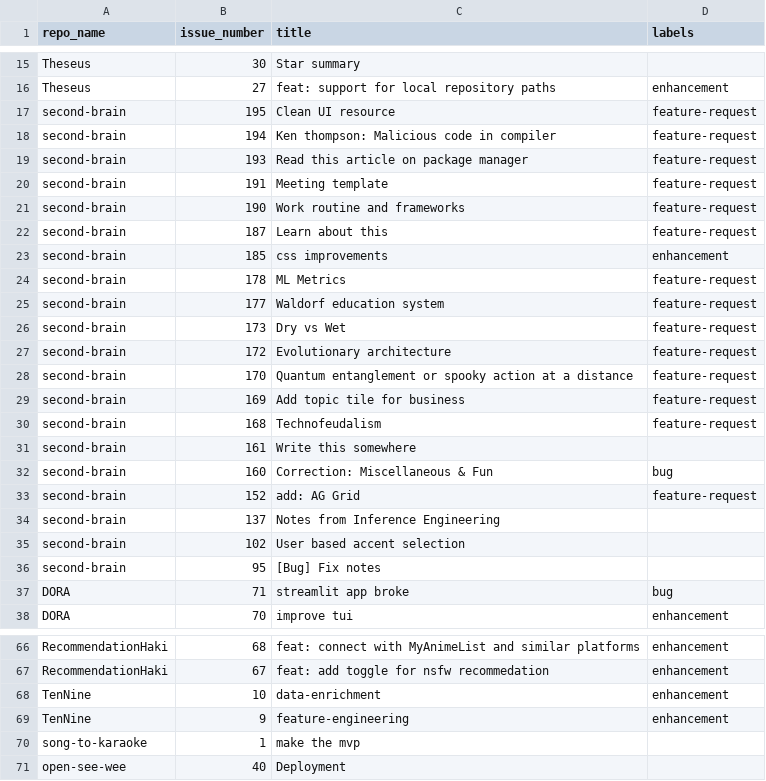
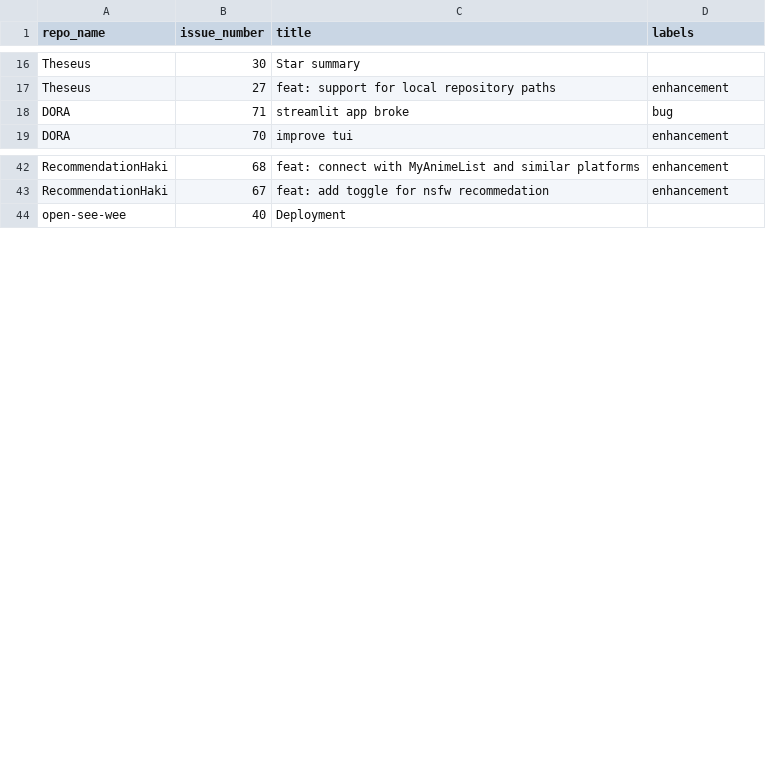
Before and after one commit to Asifdotexe/ghpm, a CSV file: data/interim/issues.csv, drawn as a sheet; only a part is shown, gaps mark what is left out; the diff covers the shown part only.

```diff
--- a/data/interim/issues.csv
+++ b/data/interim/issues.csv
@@ -16,22 +17,2 @@ Theseus,30,Star summary,
 Theseus,27,feat: support for local repository paths,enhancement
-second-brain,195,Clean UI resource,feature-request
-second-brain,194,Ken thompson: Malicious code in compiler,feature-request
-second-brain,193,Read this article on package manager,feature-request
-second-brain,191,Meeting template,feature-request
-second-brain,190,Work routine and frameworks,feature-request
-second-brain,187,Learn about this,feature-request
-second-brain,185,css improvements,enhancement
-second-brain,178,ML Metrics,feature-request
-second-brain,177,Waldorf education system,feature-request
-second-brain,173,Dry vs Wet,feature-request
-second-brain,172,Evolutionary architecture,feature-request
-second-brain,170,Quantum entanglement or spooky action at a distance,feature-request
-second-brain,169,Add topic tile for business,feature-request
-second-brain,168,Technofeudalism,feature-request
-second-brain,161,Write this somewhere,
-second-brain,160,Correction: Miscellaneous & Fun,bug
-second-brain,152,add: AG Grid,feature-request
-second-brain,137,Notes from Inference Engineering,
-second-brain,102,User based accent selection,
-second-brain,95,[Bug] Fix notes,
 DORA,71,streamlit app broke,bug
@@ -67,5 +43,2 @@ RecommendationHaki,68,feat: connect with MyAnimeList and similar platforms,enhan
 RecommendationHaki,67,feat: add toggle for nsfw recommedation,enhancement
-TenNine,10,data-enrichment,enhancement
-TenNine,9,feature-engineering,enhancement
-song-to-karaoke,1,make the mvp,
 open-see-wee,40,Deployment,
```
Also changed, not shown: 1 added row and 20 removed rows elsewhere in this file, data/interim/repos.csv, 3 other files.
